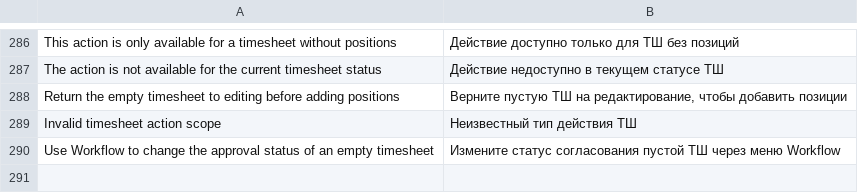
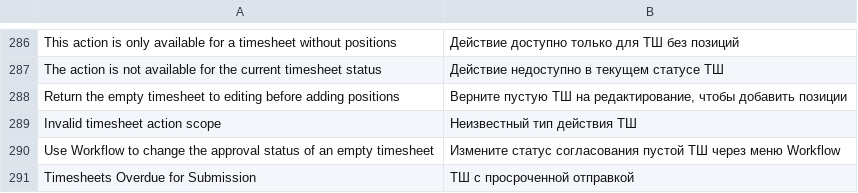
Before and after one commit to Dinext-pro/dinext-timesheets, a CSV file: dinext_timesheets/translations/ru.csv, drawn as a sheet; only a part is shown, gaps mark what is left out; the diff names each change by its address in the sheet, - before the commit and + after, or states it on an @@ line.

Commit message:
Restore personal and overall overdue Timesheet cards
Port the accepted restore-overdue-timesheet-cards OpenSpec change from localhost, including the focused workspace migration, card permissions and drill-down tests.

```diff
--- a/dinext_timesheets/translations/ru.csv
+++ b/dinext_timesheets/translations/ru.csv
+row 291: Timesheets Overdue for Submission | ТШ с просроченной отправкой
```
Also changed, not shown: 10 other files.
